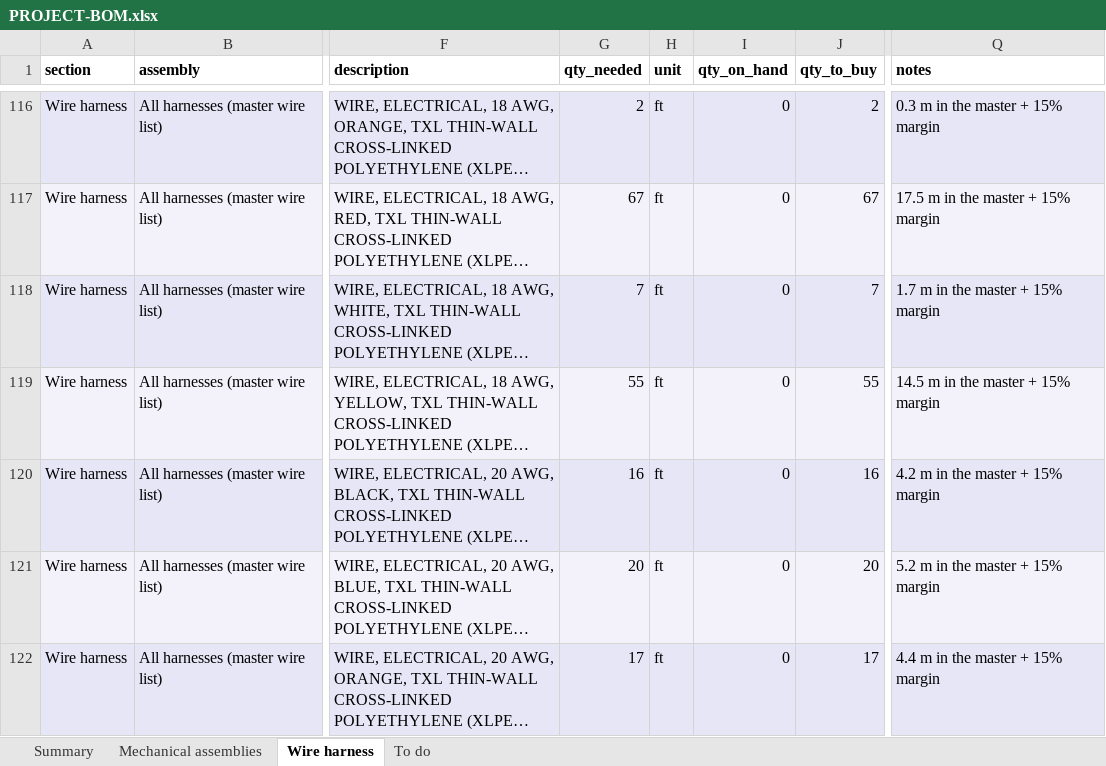
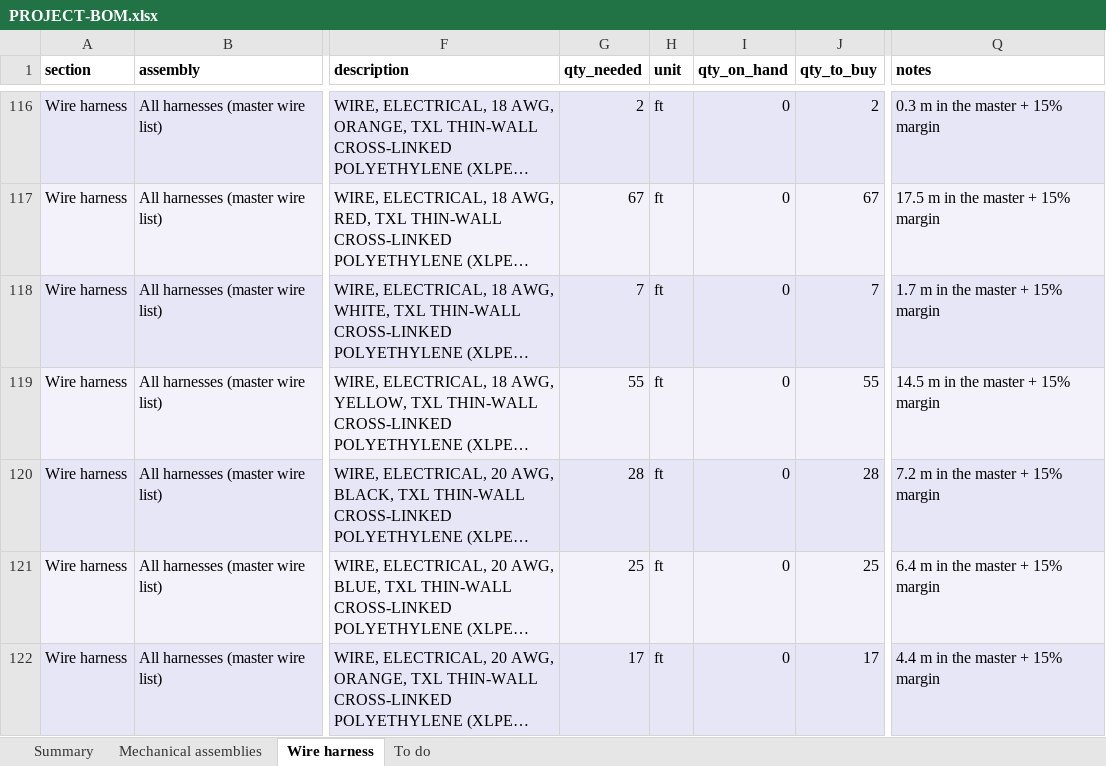
Before and after one commit to living-relation/st185-link-ecu-config, an Excel workbook: docs/sourcing/PROJECT-BOM.xlsx, sheet Wire harness, drawn as a sheet; only a part is shown, gaps mark what is left out; long unchanged cells end in …; values as stored, in another font and other column widths than the file's, no borders; the diff covers the shown part only; the diff names each change by its address in the sheet, - before the commit and + after, or states it on an @@ line.

```diff
--- a/docs/sourcing/PROJECT-BOM.xlsx (sheet Wire harness)
+++ b/docs/sourcing/PROJECT-BOM.xlsx (sheet Wire harness)
-G120 (qty_needed): 16
+G120 (qty_needed): 28
-J120 (qty_to_buy): 16
+J120 (qty_to_buy): 28
-Q120 (notes): 4.2 m in the master + 15% margin
+Q120 (notes): 7.2 m in the master + 15% margin
-G121 (qty_needed): 20
+G121 (qty_needed): 25
-J121 (qty_to_buy): 20
+J121 (qty_to_buy): 25
-Q121 (notes): 5.2 m in the master + 15% margin
+Q121 (notes): 6.4 m in the master + 15% margin
```
Also changed, not shown: 21 edited cells elsewhere in this sheet, sheet Summary, docs/harness/wirelists/ST185-AB-cabin-wirelist.xlsx, docs/harness/wirelists/ST185-AB-engine-wirelist.xlsx, 7 other files.
